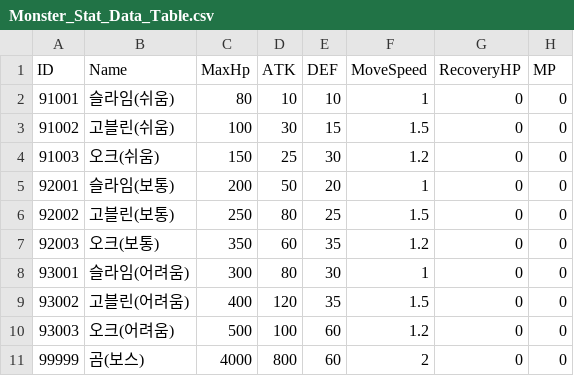
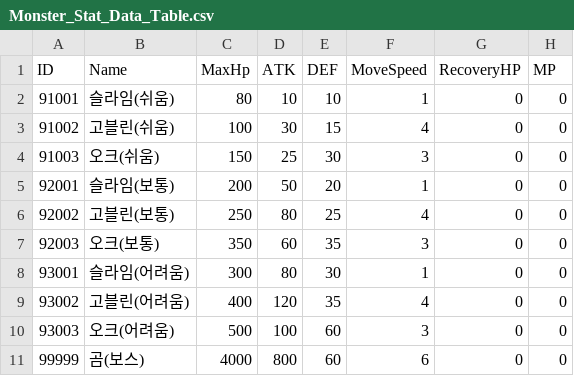
Before and after one commit to YoungJae970304/Team_3DRPG, a CSV file: Assets/Resources/CSVData/Monster_Stat_Data_Table.csv, drawn as a sheet; only a part is shown; the diff names each change by its address in the sheet, - before the commit and + after, or states it on an @@ line.

```diff
--- a/Assets/Resources/CSVData/Monster_Stat_Data_Table.csv
+++ b/Assets/Resources/CSVData/Monster_Stat_Data_Table.csv
-F3 (MoveSpeed): 1.5
+F3 (MoveSpeed): 4
-F4 (MoveSpeed): 1.2
+F4 (MoveSpeed): 3
-F6 (MoveSpeed): 1.5
+F6 (MoveSpeed): 4
-F7 (MoveSpeed): 1.2
+F7 (MoveSpeed): 3
-F9 (MoveSpeed): 1.5
+F9 (MoveSpeed): 4
-F10 (MoveSpeed): 1.2
+F10 (MoveSpeed): 3
-F11 (MoveSpeed): 2
+F11 (MoveSpeed): 6
```
Also changed, not shown: 2 other files.
